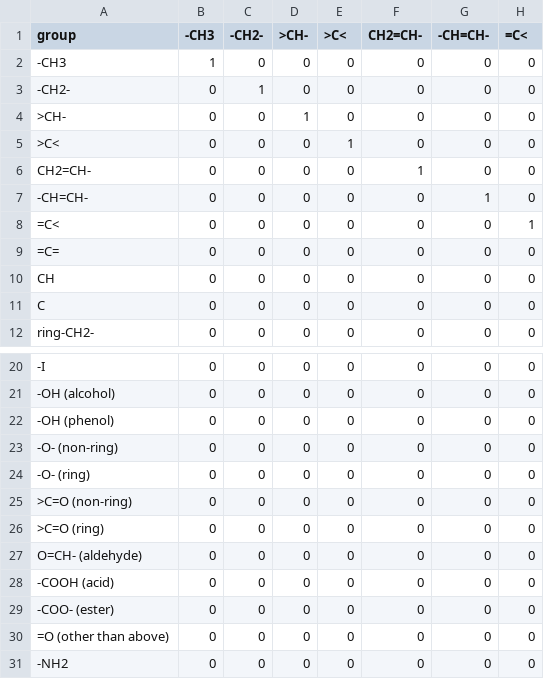
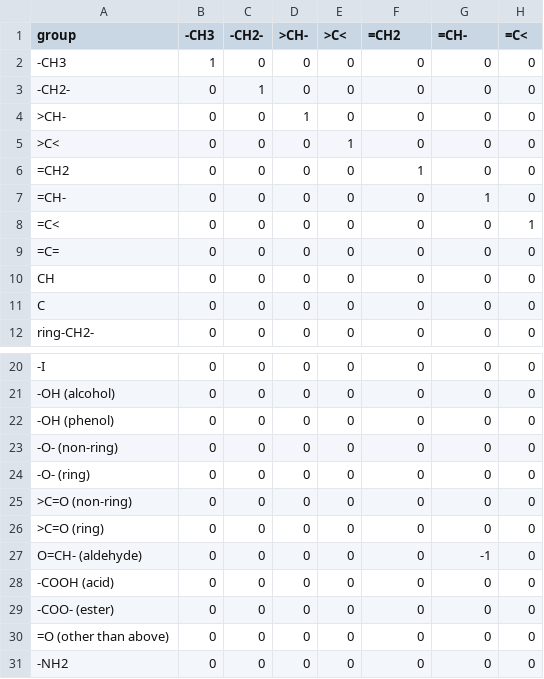
Before and after one commit to ipqa-research/ugropy, a CSV file: ugropy/groupscsv/joback/joback_matrix.csv, drawn as a sheet; only a part is shown, gaps mark what is left out; the diff names each change by its address in the sheet, - before the commit and + after, or states it on an @@ line.

Commit message:
eter group tested for Joback and error detected found in UNIFAC eter bout it's also fixed

```diff
--- a/ugropy/groupscsv/joback/joback_matrix.csv
+++ b/ugropy/groupscsv/joback/joback_matrix.csv
-F1: CH2=CH-
+F1: =CH2
-G1: -CH=CH-
+G1: =CH-
-A6 (group): CH2=CH-
+A6 (group): =CH2
-A7 (group): -CH=CH-
+A7 (group): =CH-
-G27 (=CH-): 0
+G27 (=CH-): -1
```
Also changed, not shown: ugropy/groupscsv/joback/joback_subgroups.csv, 7 other files.
